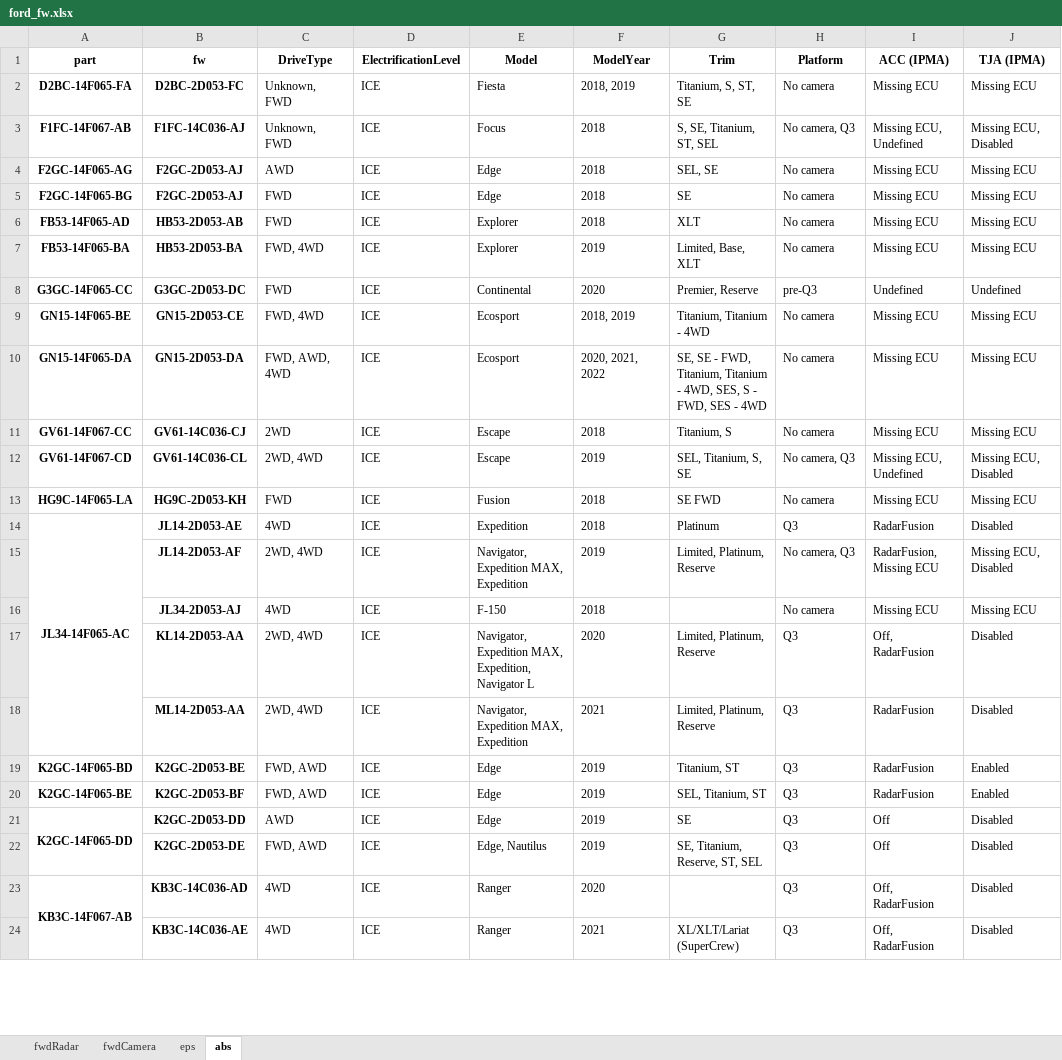
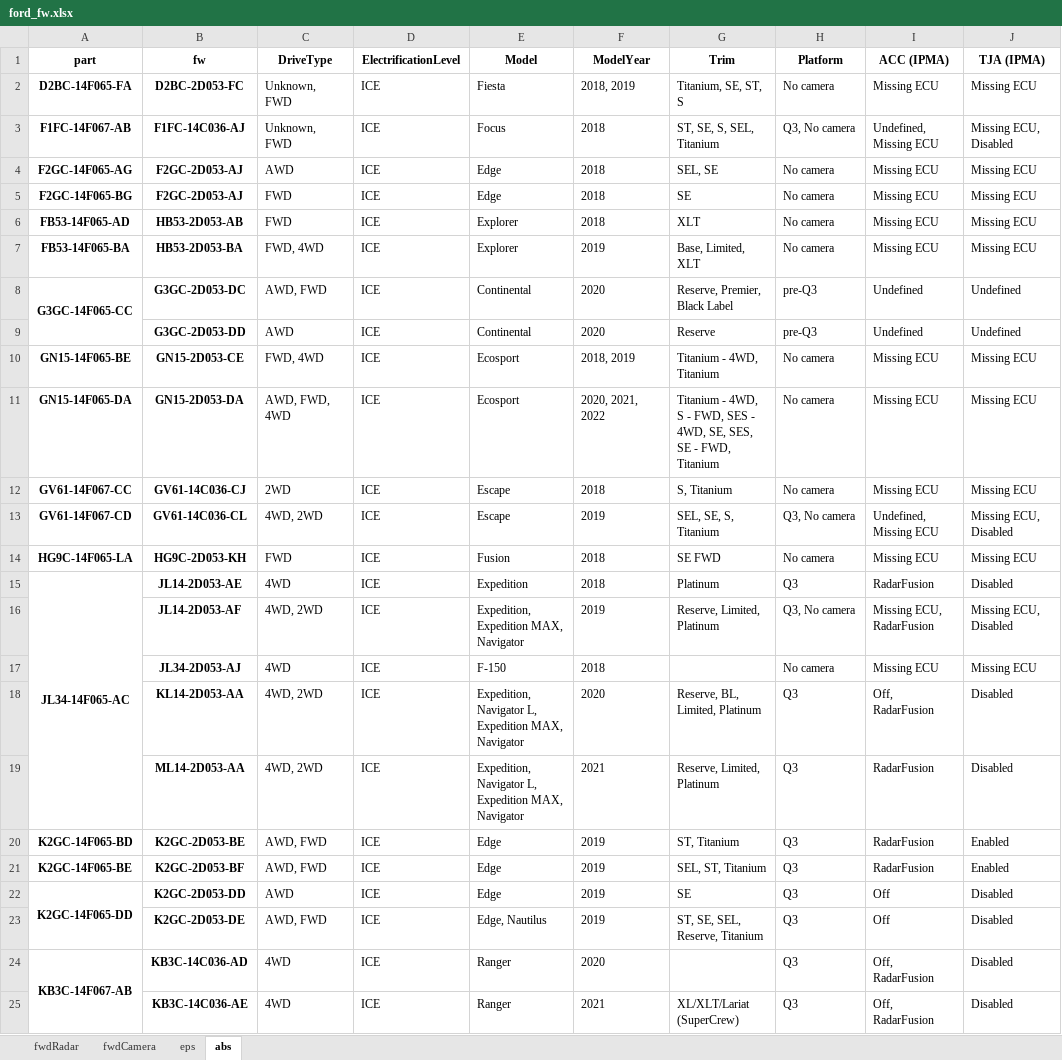
Before and after one commit to incognitojam/op-notebooks, an Excel workbook: projects/ford_fw.xlsx, sheet abs, drawn as a sheet; only a part is shown; values as stored, in another font and other column widths than the file's, no borders; addresses are those after the commit; the diff covers the shown part only; the diff names each change by its address in the sheet, - before the commit and + after, or states it on an @@ line.

```diff
--- a/projects/ford_fw.xlsx (sheet abs)
+++ b/projects/ford_fw.xlsx (sheet abs)
-G2 (Trim): Titanium, S, ST, SE
+G2 (Trim): Titanium, SE, ST, S
-G3 (Trim): S, SE, Titanium, ST, SEL
+G3 (Trim): ST, SE, S, SEL, Titanium
-H3 (Platform): No camera, Q3
+H3 (Platform): Q3, No camera
-I3 (ACC (IPMA)): Missing ECU, Undefined
+I3 (ACC (IPMA)): Undefined, Missing ECU
-G7 (Trim): Limited, Base, XLT
+G7 (Trim): Base, Limited, XLT
+A8:A9 merged
-C8 (DriveType): FWD
+C8 (DriveType): AWD, FWD
-G8 (Trim): Premier, Reserve
+G8 (Trim): Reserve, Premier, Black Label
+row 9:  | G3GC-2D053-DD | AWD | ICE | Continental | 2020 | Reserve | pre-Q3 | Undefined | Undefined
-G10 (Trim): Titanium, Titanium - 4WD
+G10 (Trim): Titanium - 4WD, Titanium
-C11 (DriveType): FWD, AWD, 4WD
+C11 (DriveType): AWD, FWD, 4WD
-G11 (Trim): SE, SE - FWD, Titanium, Titanium - 4WD, SES, S - FWD, SES - 4WD
+G11 (Trim): Titanium - 4WD, S - FWD, SES - 4WD, SE, SES, SE - FWD, Titanium
-G12 (Trim): Titanium, S
+G12 (Trim): S, Titanium
-C13 (DriveType): 2WD, 4WD
+C13 (DriveType): 4WD, 2WD
-G13 (Trim): SEL, Titanium, S, SE
+G13 (Trim): SEL, SE, S, Titanium
-H13 (Platform): No camera, Q3
+H13 (Platform): Q3, No camera
-I13 (ACC (IPMA)): Missing ECU, Undefined
+I13 (ACC (IPMA)): Undefined, Missing ECU
-C16 (DriveType): 2WD, 4WD
+C16 (DriveType): 4WD, 2WD
-E16 (Model): Navigator, Expedition MAX, Expedition
+E16 (Model): Expedition, Expedition MAX, Navigator
-G16 (Trim): Limited, Platinum, Reserve
+G16 (Trim): Reserve, Limited, Platinum
-H16 (Platform): No camera, Q3
+H16 (Platform): Q3, No camera
-I16 (ACC (IPMA)): RadarFusion, Missing ECU
+I16 (ACC (IPMA)): Missing ECU, RadarFusion
-C18:C19 (DriveType): 2WD, 4WD
+C18:C19 (DriveType): 4WD, 2WD
-E18 (Model): Navigator, Expedition MAX, Expedition, Navigator L
+E18 (Model): Expedition, Navigator L, Expedition MAX, Navigator
-G18 (Trim): Limited, Platinum, Reserve
+G18 (Trim): Reserve, BL, Limited, Platinum
-E19 (Model): Navigator, Expedition MAX, Expedition
+E19 (Model): Expedition, Navigator L, Expedition MAX, Navigator
-G19 (Trim): Limited, Platinum, Reserve
+G19 (Trim): Reserve, Limited, Platinum
-C20:C21 (DriveType): FWD, AWD
+C20:C21 (DriveType): AWD, FWD
-G20 (Trim): Titanium, ST
+G20 (Trim): ST, Titanium
-G21 (Trim): SEL, Titanium, ST
+G21 (Trim): SEL, ST, Titanium
-C23 (DriveType): FWD, AWD
+C23 (DriveType): AWD, FWD
-G23 (Trim): SE, Titanium, Reserve, ST, SEL
+G23 (Trim): ST, SE, SEL, Reserve, Titanium
```
Also changed, not shown: 10 added rows, 174 edited cells and merged cells elsewhere in this sheet, sheet fwdCamera, sheet eps, sheet fwdRadar, 3 other files.
